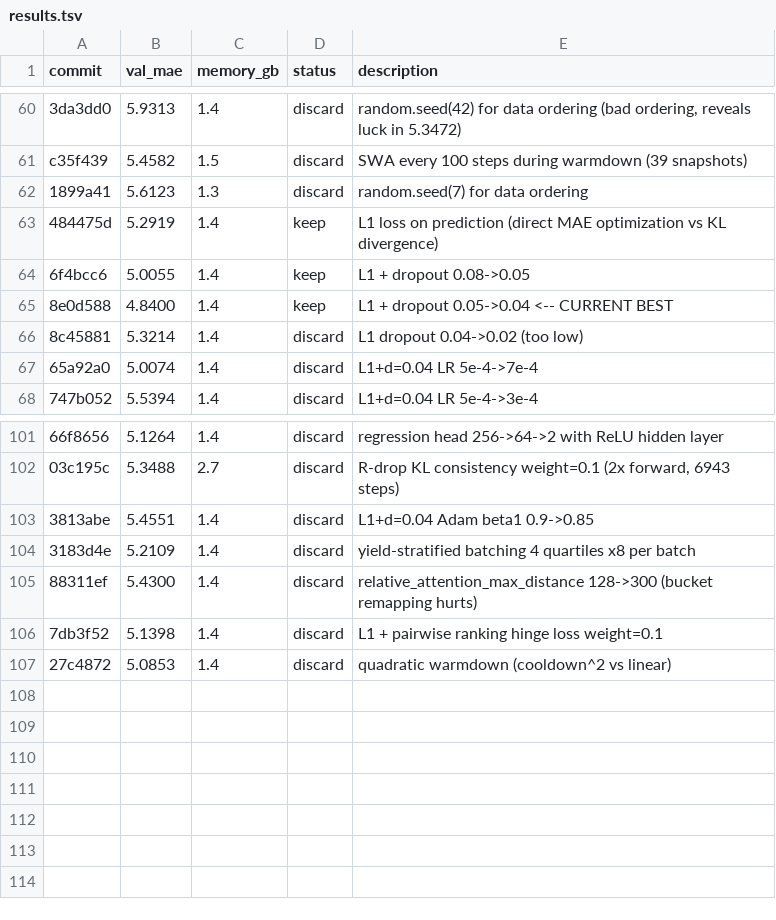
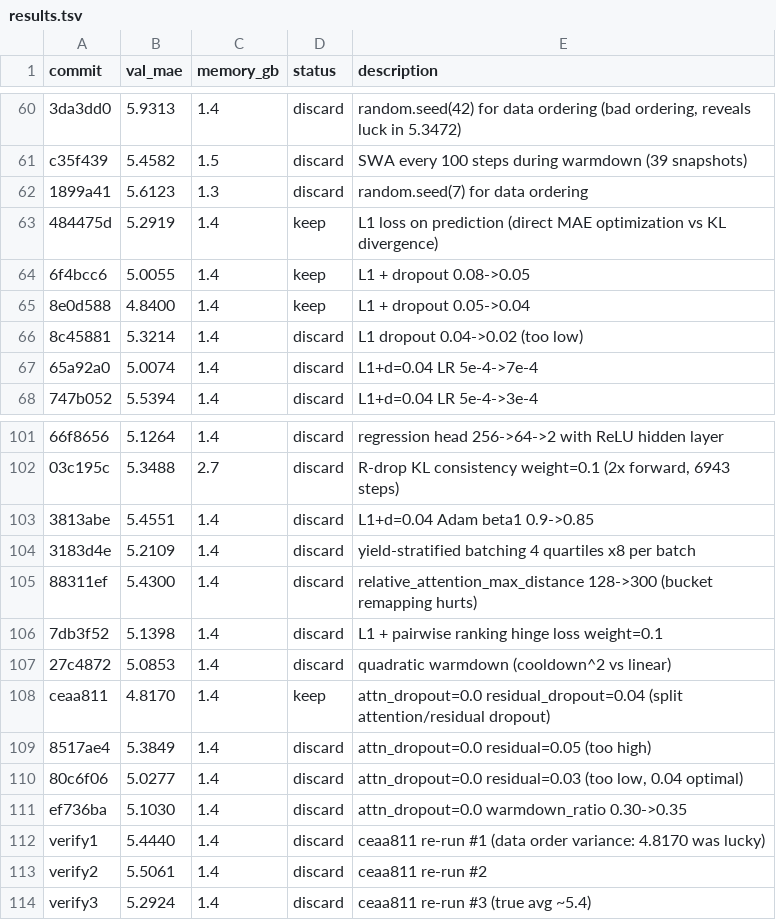
Before and after one commit to sthakurr/autoresearch, a TSV file: results.tsv, drawn as a sheet; only a part is shown, gaps mark what is left out; the diff names each change by its address in the sheet, - before the commit and + after, or states it on an @@ line.

Commit message:
final result analysis

```diff
--- a/results.tsv
+++ b/results.tsv
-E65 (description): L1 + dropout 0.05->0.04 <-- CURRENT BEST
+E65 (description): L1 + dropout 0.05->0.04
+row 108: ceaa811 | 4.8170 | 1.4 | keep | attn_dropout=0.0 residual_dropout=0.04 (split attention/residual dropout)
+row 109: 8517ae4 | 5.3849 | 1.4 | discard | attn_dropout=0.0 residual=0.05 (too high)
+row 110: 80c6f06 | 5.0277 | 1.4 | discard | attn_dropout=0.0 residual=0.03 (too low, 0.04 optimal)
+row 111: ef736ba | 5.1030 | 1.4 | discard | attn_dropout=0.0 warmdown_ratio 0.30->0.35
+row 112: verify1 | 5.4440 | 1.4 | discard | ceaa811 re-run #1 (data order variance: 4.8170 was lucky)
+row 113: verify2 | 5.5061 | 1.4 | discard | ceaa811 re-run #2
+row 114: verify3 | 5.2924 | 1.4 | discard | ceaa811 re-run #3 (true avg ~5.4)
```
Also changed, not shown: 6 other files.
